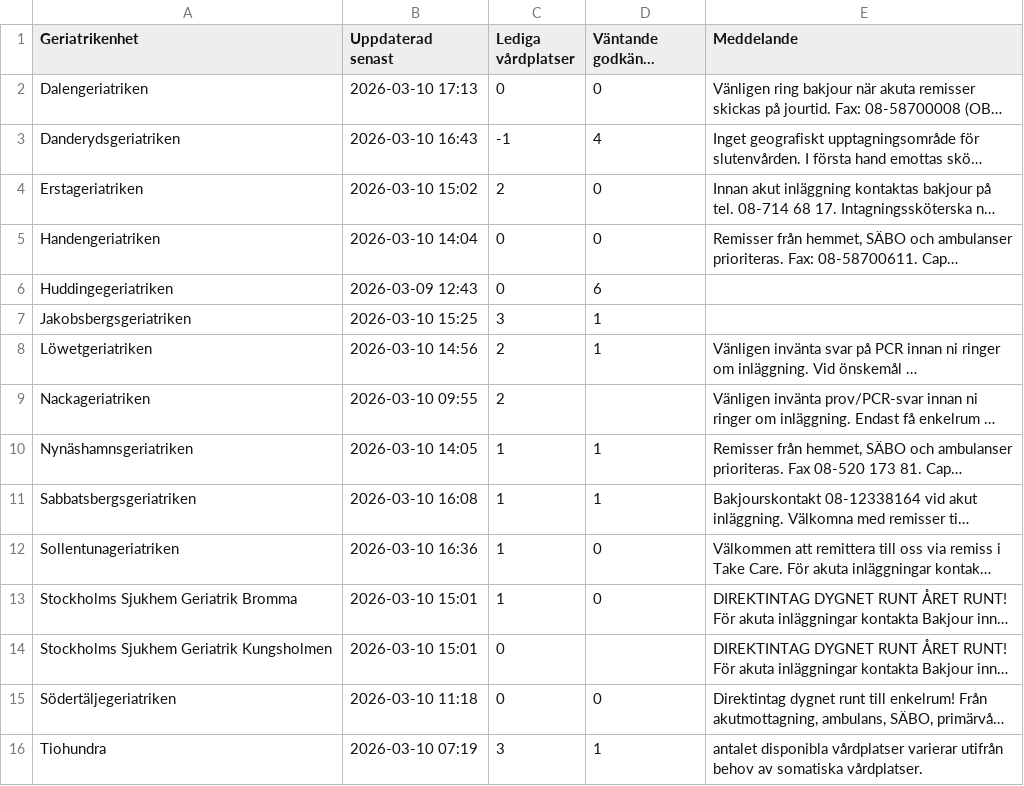
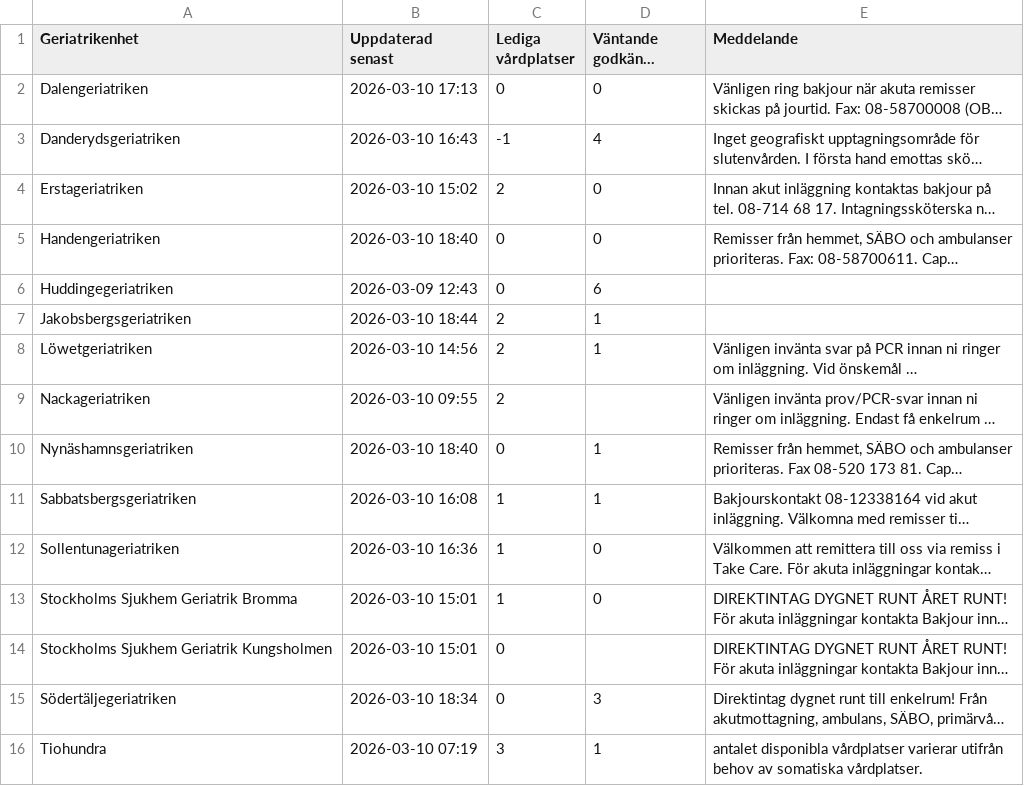
Before and after one commit to HospitalPeter/belport-scraper, a CSV file: latest.csv, drawn as a sheet; long unchanged cells end in …; the diff names each change by its address in the sheet, - before the commit and + after, or states it on an @@ line.

Commit message:
Update latest scrape

```diff
--- a/latest.csv
+++ b/latest.csv
-B5 (Uppdaterad senast): 2026-03-10 14:04
+B5 (Uppdaterad senast): 2026-03-10 18:40
-B7 (Uppdaterad senast): 2026-03-10 15:25
+B7 (Uppdaterad senast): 2026-03-10 18:44
-C7 (Lediga vårdplatser): 3
+C7 (Lediga vårdplatser): 2
-B10 (Uppdaterad senast): 2026-03-10 14:05
+B10 (Uppdaterad senast): 2026-03-10 18:40
-C10 (Lediga vårdplatser): 1
+C10 (Lediga vårdplatser): 0
-B15 (Uppdaterad senast): 2026-03-10 11:18
+B15 (Uppdaterad senast): 2026-03-10 18:34
-D15 (Väntande godkända remisser): 0
+D15 (Väntande godkända remisser): 3
```
Also changed, not shown: 1 other file.
